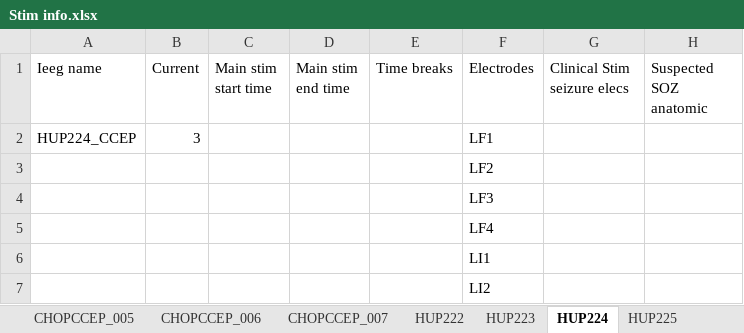
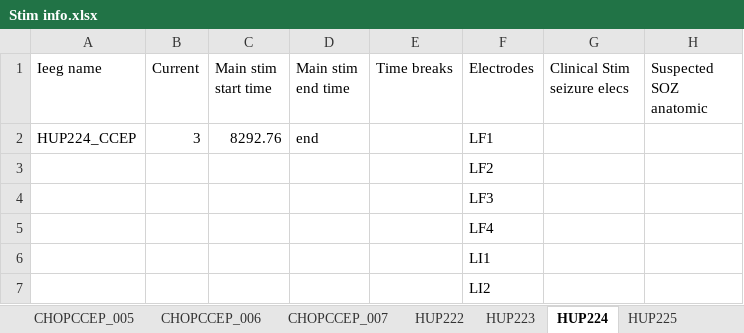
Before and after one commit to erinconrad/CCEPS, an Excel workbook: support/clinical_info/Stim info.xlsx, sheet HUP224, drawn as a sheet; only a part is shown; values as stored, in another font and other column widths than the file's, no borders; charts and pictures not drawn; the diff names each change by its address in the sheet, - before the commit and + after, or states it on an @@ line.

```diff
--- a/support/clinical_info/Stim info.xlsx (sheet HUP224)
+++ b/support/clinical_info/Stim info.xlsx (sheet HUP224)
-C2 (Main stim start time): (empty)
+C2 (Main stim start time): 8292.76
-D2 (Main stim end time): (empty)
+D2 (Main stim end time): end
```
Also changed, not shown: sheet HUP223, sheet HUP225, sheet HUP222, 1 other file.
